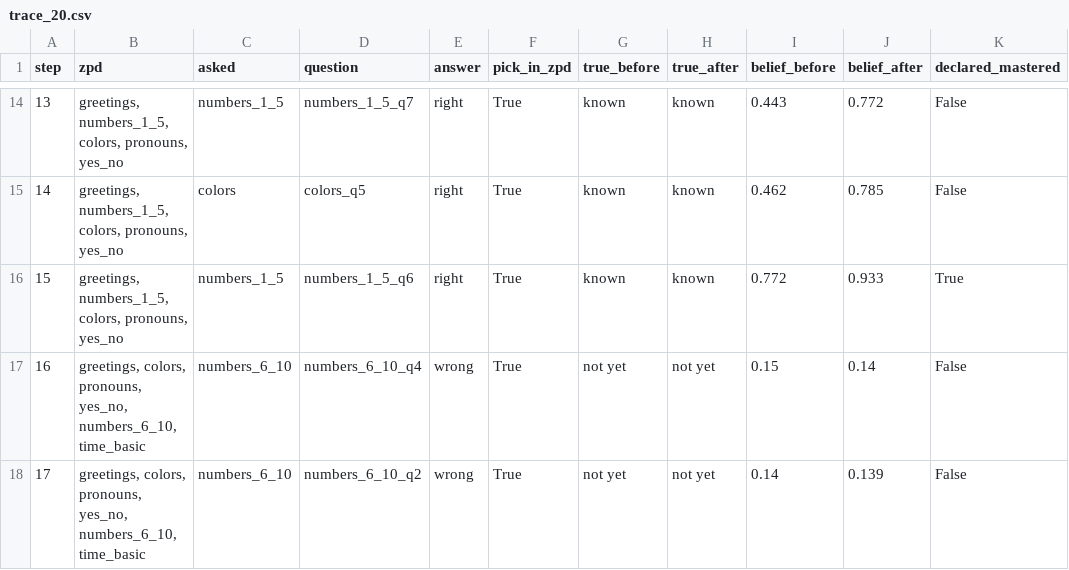
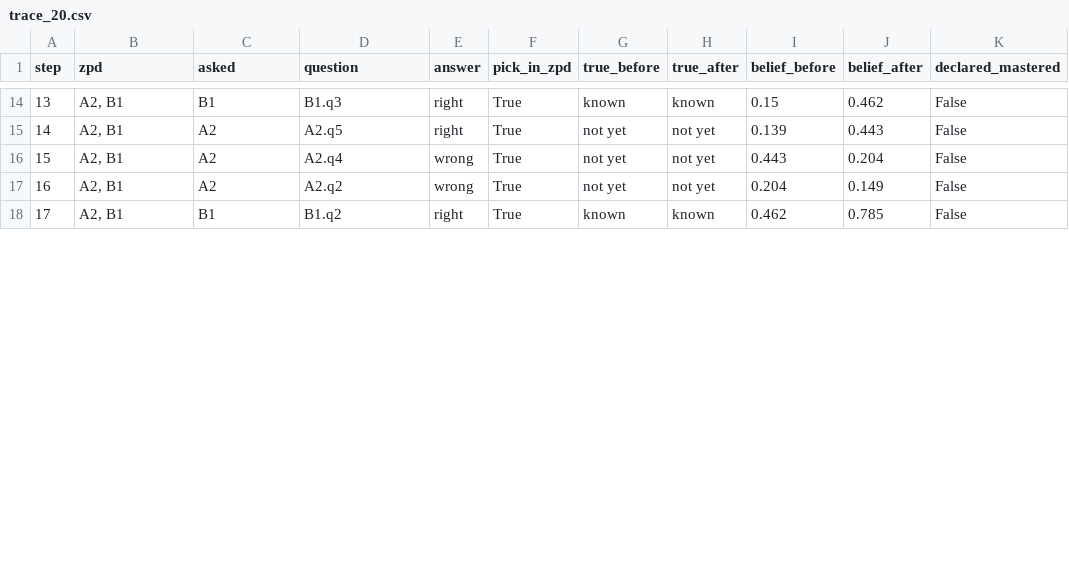
Before and after one commit to uhloofstardust/adaptive-ai-tutoring, a CSV file: sanity_outputs/trace_20.csv, drawn as a sheet; only a part is shown, gaps mark what is left out; the diff covers the shown part only.

```diff
--- a/sanity_outputs/trace_20.csv
+++ b/sanity_outputs/trace_20.csv
@@ -14,5 +14,5 @@ step,zpd,asked,question,answer,pick_in_zpd,true_before,true_after,belief_before,
-13,"greetings, numbers_1_5, colors, pronouns, yes_no",numbers_1_5,numbers_1_5_q7,right,True,known,known,0.443,0.772,False
-14,"greetings, numbers_1_5, colors, pronouns, yes_no",colors,colors_q5,right,True,known,known,0.462,0.785,False
-15,"greetings, numbers_1_5, colors, pronouns, yes_no",numbers_1_5,numbers_1_5_q6,right,True,known,known,0.772,0.933,True
-16,"greetings, colors, pronouns, yes_no, numbers_6_10, time_basic",numbers_6_10,numbers_6_10_q4,wrong,True,not yet,not yet,0.15,0.14,False
-17,"greetings, colors, pronouns, yes_no, numbers_6_10, time_basic",numbers_6_10,numbers_6_10_q2,wrong,True,not yet,not yet,0.14,0.139,False
+13,"A2, B1",B1,B1.q3,right,True,known,known,0.15,0.462,False
+14,"A2, B1",A2,A2.q5,right,True,not yet,not yet,0.139,0.443,False
+15,"A2, B1",A2,A2.q4,wrong,True,not yet,not yet,0.443,0.204,False
+16,"A2, B1",A2,A2.q2,wrong,True,not yet,not yet,0.204,0.149,False
+17,"A2, B1",B1,B1.q2,right,True,known,known,0.462,0.785,False
```
Also changed, not shown: 101 edited cells elsewhere in this file, sanity_outputs/check1_calibration.csv, sanity_outputs/check1_calibration_400learners.csv, 26 other files.
